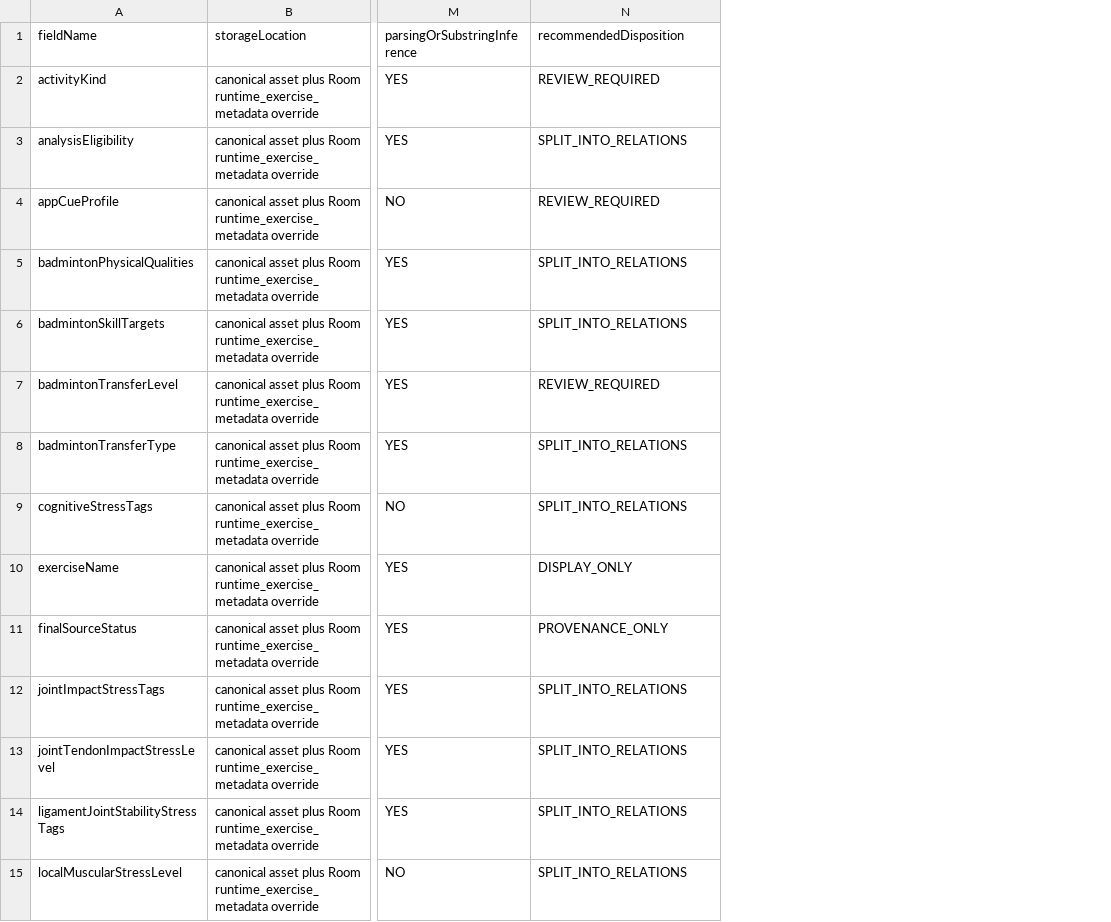
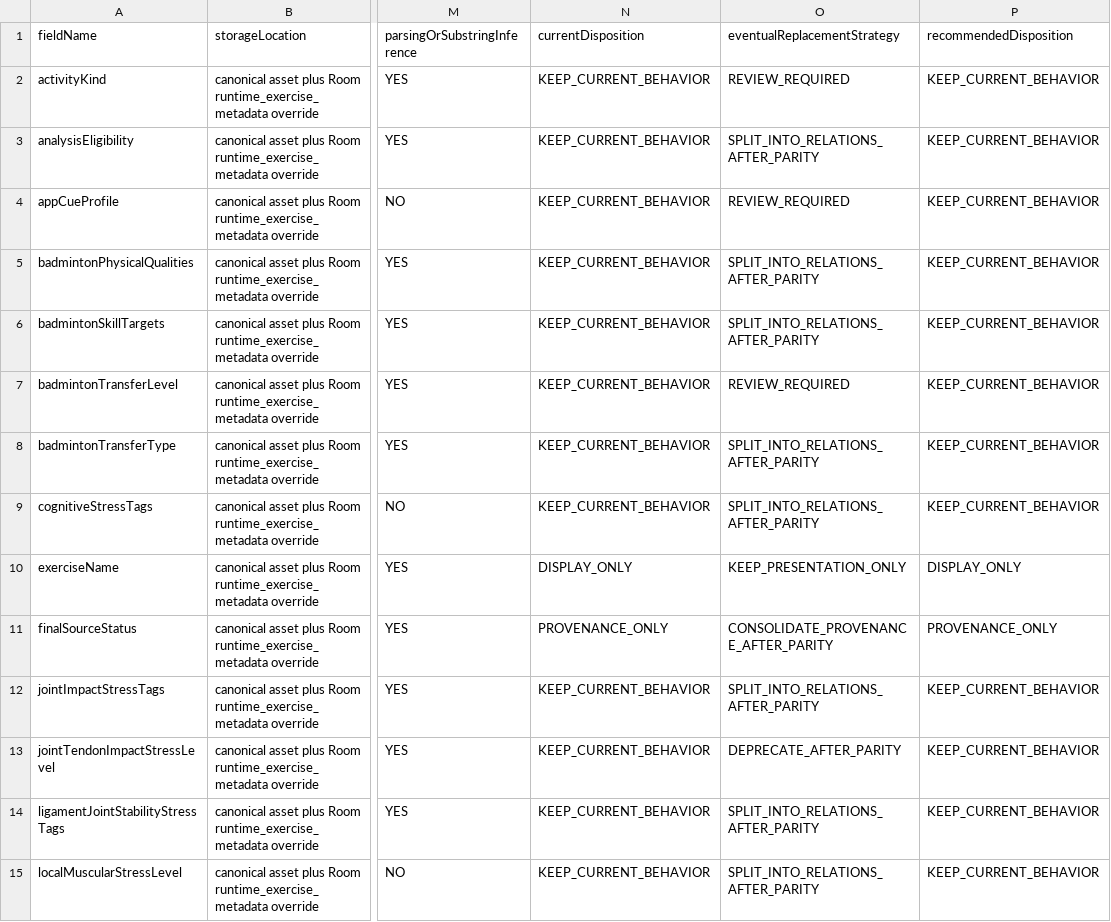
Before and after one commit to Mascollel-Ko/WhatYouGottaDo, a CSV file: docs/audits/metadata_field_usage_matrix.csv, drawn as a sheet; only a part is shown, gaps mark what is left out; addresses are those after the commit; the diff covers the shown part only; the diff names each change by its address in the sheet, - before the commit and + after, or states it on an @@ line.

```diff
--- a/docs/audits/metadata_field_usage_matrix.csv
+++ b/docs/audits/metadata_field_usage_matrix.csv
+column N (currentDisposition), rows 2-15: KEEP_CURRENT_BEHAVIOR | KEEP_CURRENT_BEHAVIOR | KEEP_CURRENT_BEHAVIOR | KEEP_CURRENT_BEHAVIOR | KEEP_CURRENT_BEHAVIOR | KEEP_CURRENT_BEHAVIOR | KEEP_CURRENT_BEHAVIOR | KEEP_CURRENT_BEHAVIOR | DISPLAY_ONLY | PROVENANCE_ONLY | KEEP_CURRENT_BEHAVIOR | KEEP_CURRENT_BEHAVIOR | KEEP_CURRENT_BEHAVIOR | KEEP_CURRENT_BEHAVIOR
+column O (eventualReplacementStrategy), rows 2-15: REVIEW_REQUIRED | SPLIT_INTO_RELATIONS_AFTER_PARITY | REVIEW_REQUIRED | SPLIT_INTO_RELATIONS_AFTER_PARITY | SPLIT_INTO_RELATIONS_AFTER_PARITY | REVIEW_REQUIRED | SPLIT_INTO_RELATIONS_AFTER_PARITY | SPLIT_INTO_RELATIONS_AFTER_PARITY | KEEP_PRESENTATION_ONLY | CONSOLIDATE_PROVENANCE_AFTER_PARITY | SPLIT_INTO_RELATIONS_AFTER_PARITY | DEPRECATE_AFTER_PARITY | SPLIT_INTO_RELATIONS_AFTER_PARITY | SPLIT_INTO_RELATIONS_AFTER_PARITY
-P2 (recommendedDisposition): REVIEW_REQUIRED
+P2 (recommendedDisposition): KEEP_CURRENT_BEHAVIOR
-P3 (recommendedDisposition): SPLIT_INTO_RELATIONS
+P3 (recommendedDisposition): KEEP_CURRENT_BEHAVIOR
-P4 (recommendedDisposition): REVIEW_REQUIRED
+P4 (recommendedDisposition): KEEP_CURRENT_BEHAVIOR
-P5:P6 (recommendedDisposition): SPLIT_INTO_RELATIONS
+P5:P6 (recommendedDisposition): KEEP_CURRENT_BEHAVIOR
-P7 (recommendedDisposition): REVIEW_REQUIRED
+P7 (recommendedDisposition): KEEP_CURRENT_BEHAVIOR
-P8:P9 (recommendedDisposition): SPLIT_INTO_RELATIONS
+P8:P9 (recommendedDisposition): KEEP_CURRENT_BEHAVIOR
-P12:P15 (recommendedDisposition): SPLIT_INTO_RELATIONS
+P12:P15 (recommendedDisposition): KEEP_CURRENT_BEHAVIOR
```
Also changed, not shown: 71 edited cells elsewhere in this file, 10 other files.
